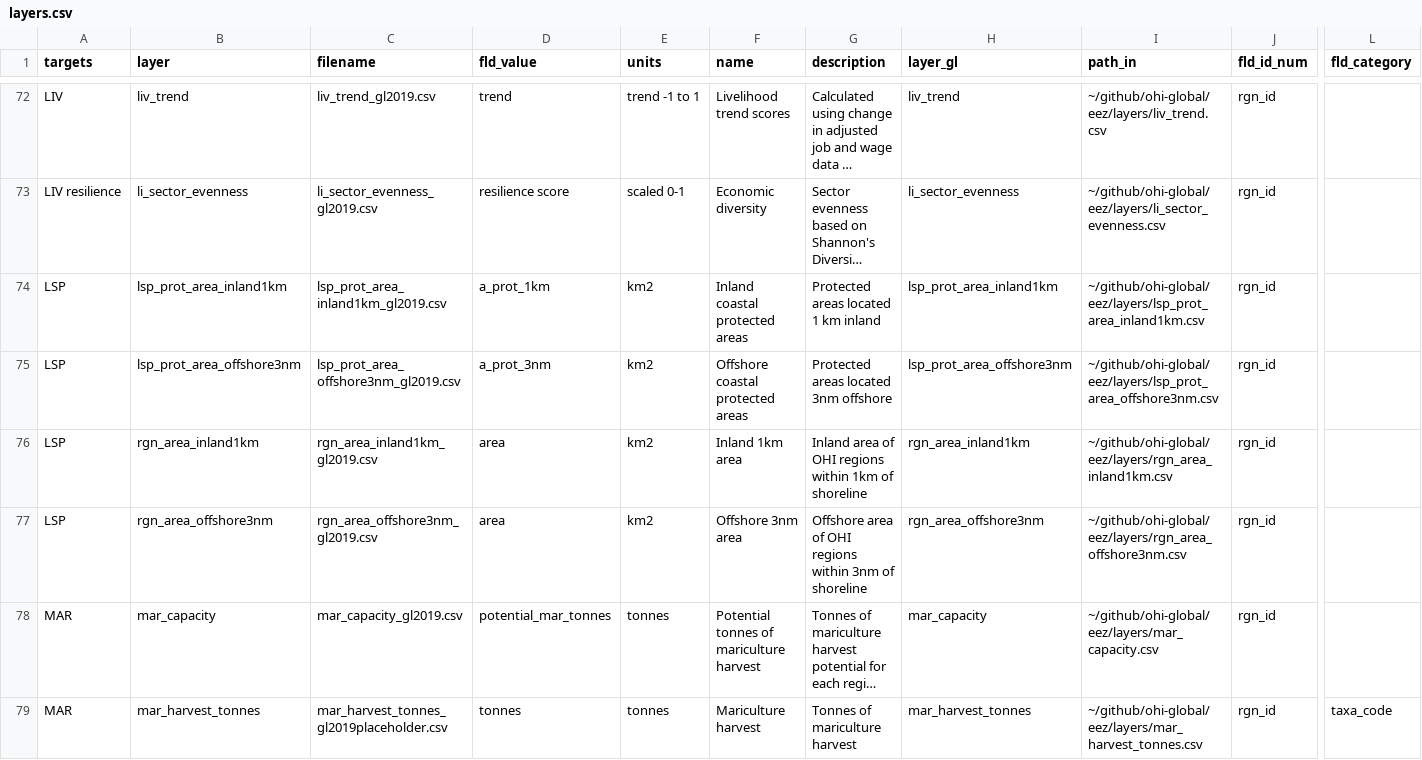
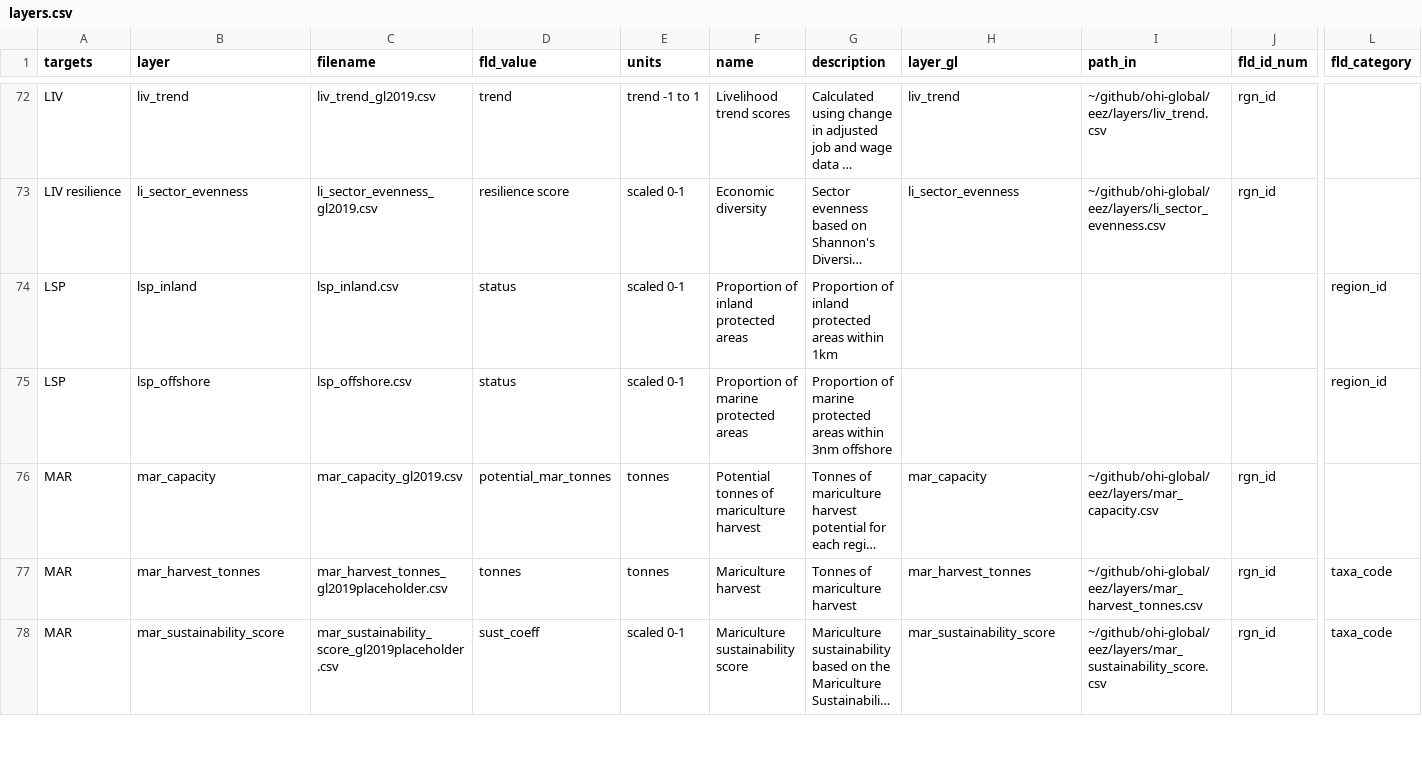
Before and after one commit to OHI-4site/pal-scores, a CSV file: region/layers.csv, drawn as a sheet; only a part is shown, gaps mark what is left out; the shorter side is filled out with more unchanged rows; long unchanged cells end in …; removed rows and columns are numbered as before the commit, all else as after; rows hold the shown columns only; the diff names each change by its address in the sheet, - before the commit and + after, or states it on an @@ line.

Commit message:
update for lsp layers

```diff
--- a/region/layers.csv
+++ b/region/layers.csv
-row 74: LSP | lsp_prot_area_inland1km | lsp_prot_area_inland1km_gl2019.csv | a_prot_1km | km2 | Inland coastal protected areas | Protected areas located 1 km inland | lsp_prot_area_inland1km | ~/github/ohi-global/eez/layers/lsp_prot_area_inland1km.csv | rgn_id
-row 75: LSP | lsp_prot_area_offshore3nm | lsp_prot_area_offshore3nm_gl2019.csv | a_prot_3nm | km2 | Offshore coastal protected areas | Protected areas located 3nm offshore | lsp_prot_area_offshore3nm | ~/github/ohi-global/eez/layers/lsp_prot_area_offshore3nm.csv | rgn_id
-row 76: LSP | rgn_area_inland1km | rgn_area_inland1km_gl2019.csv | area | km2 | Inland 1km area | Inland area of OHI regions within 1km of shoreline | rgn_area_inland1km | ~/github/ohi-global/eez/layers/rgn_area_inland1km.csv | rgn_id
-row 77: LSP | rgn_area_offshore3nm | rgn_area_offshore3nm_gl2019.csv | area | km2 | Offshore 3nm area | Offshore area of OHI regions within 3nm of shoreline | rgn_area_offshore3nm | ~/github/ohi-global/eez/layers/rgn_area_offshore3nm.csv | rgn_id
+row 74: LSP | lsp_inland | lsp_inland.csv | status | scaled 0-1 | Proportion of inland protected areas | Proportion of inland protected areas within 1km |  |  |  | region_id
+row 75: LSP | lsp_offshore | lsp_offshore.csv | status | scaled 0-1 | Proportion of marine protected areas | Proportion of marine protected areas within 3nm offshore |  |  |  | region_id
```
Also changed, not shown: region/conf/scenario_data_years.csv, 1 other file.
